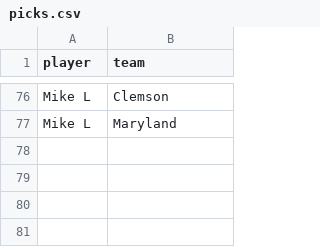
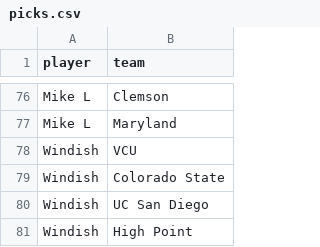
Before and after one commit to MikeMcLarnon/march-madness, a CSV file: static/picks.csv, drawn as a sheet; only a part is shown, gaps mark what is left out; the diff names each change by its address in the sheet, - before the commit and + after, or states it on an @@ line.

Commit message:
more picks

```diff
--- a/static/picks.csv
+++ b/static/picks.csv
+row 78: Windish | VCU
+row 79: Windish | Colorado State
+row 80: Windish | UC San Diego
+row 81: Windish | High Point
```
Also changed, not shown: 2 other files.
